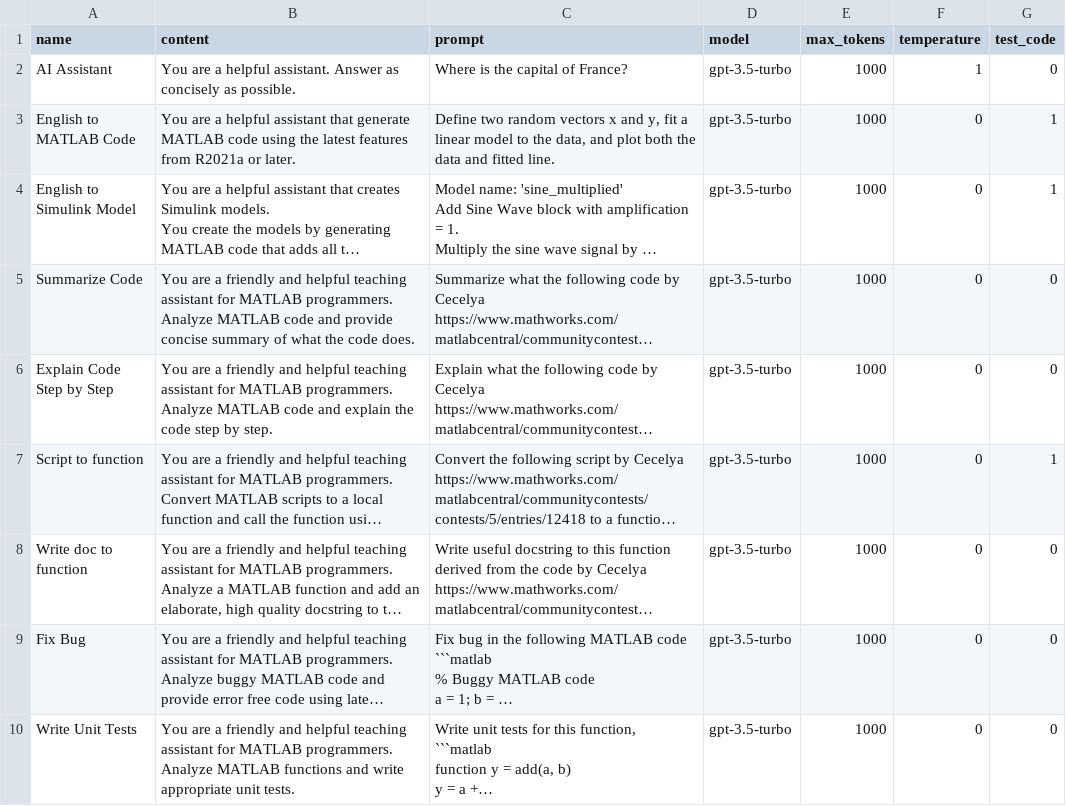
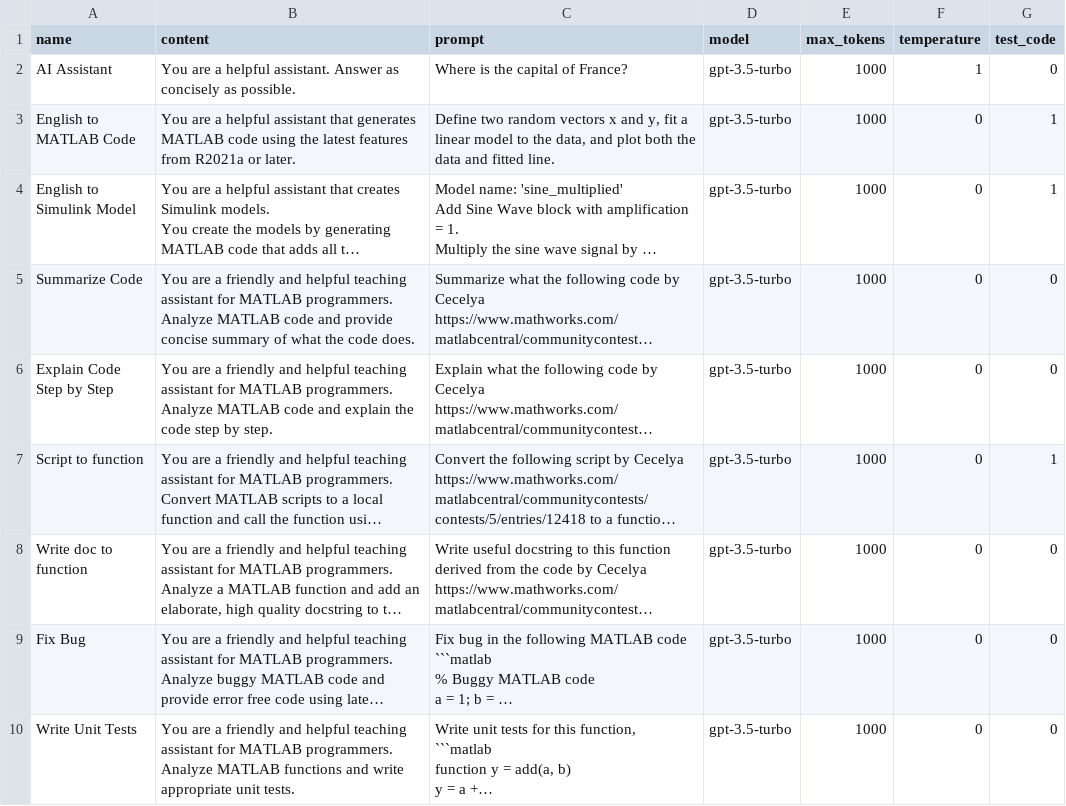
Before and after one commit to toshiakit/MatGPT, a CSV file: contents/presets.csv, drawn as a sheet; only a part is shown; long unchanged cells end in …; the diff names each change by its address in the sheet, - before the commit and + after, or states it on an @@ line.

Commit message:
Fixed a typo in the presets file for the "English to MATLAB" role

```diff
--- a/contents/presets.csv
+++ b/contents/presets.csv
-B3 (content): …assistant that generate MATLAB code…
+B3 (content): …assistant that generates MATLAB code…
```
